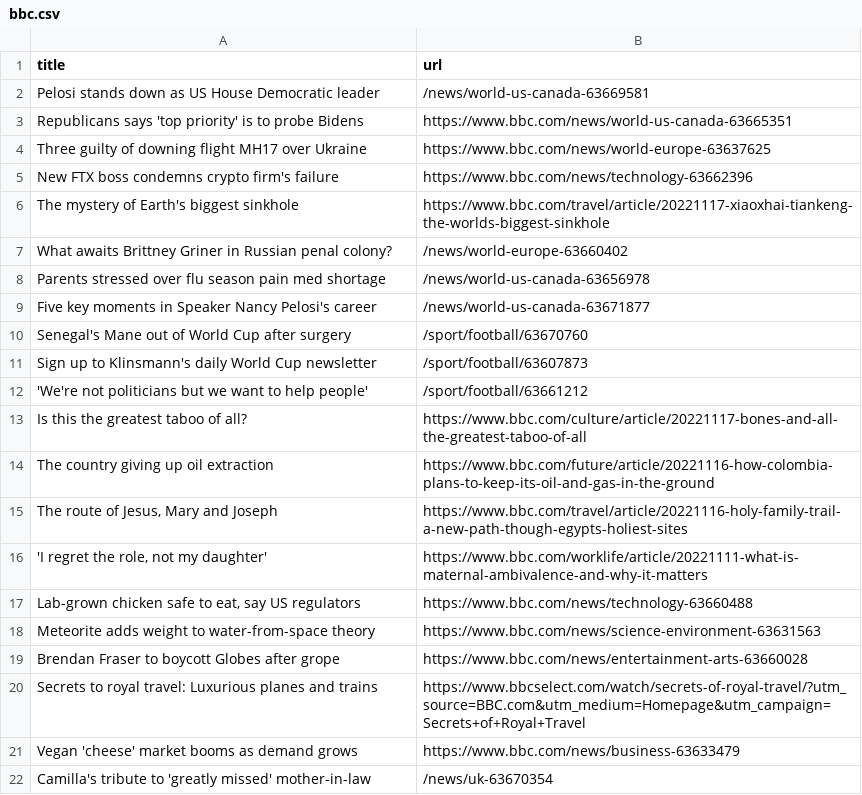
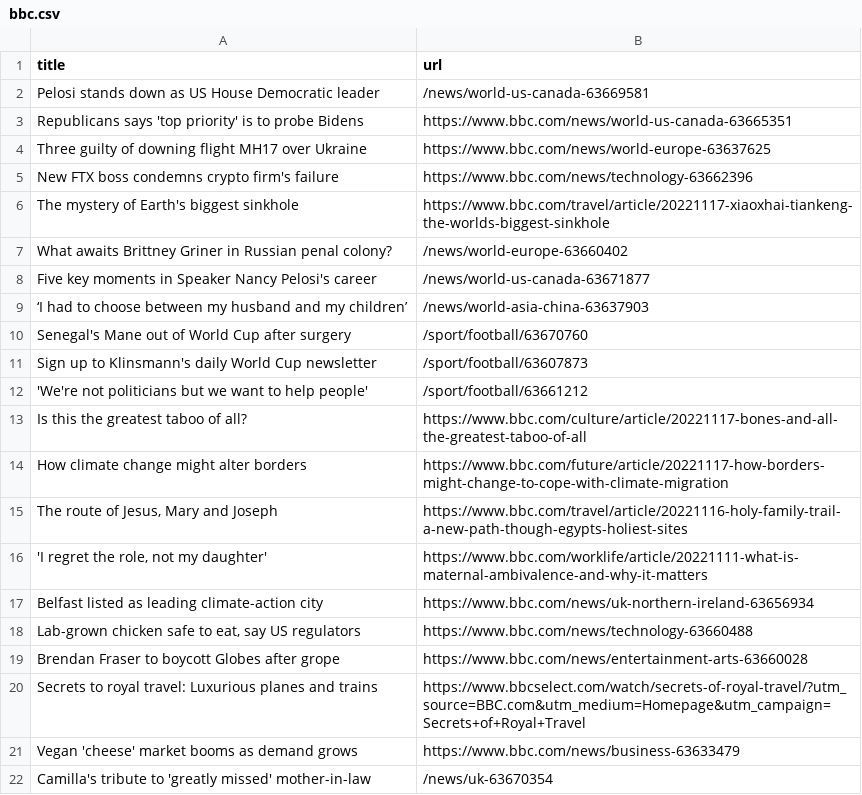
Before and after one commit to torythetortle/automatic-scraper-bbc, a CSV file: bbc.csv, drawn as a sheet; only a part is shown; removed rows and columns are numbered as before the commit, all else as after; the diff names each change by its address in the sheet, - before the commit and + after, or states it on an @@ line.

```diff
--- a/bbc.csv
+++ b/bbc.csv
-row 8: Parents stressed over flu season pain med shortage | /news/world-us-canada-63656978
+row 9: ‘I had to choose between my husband and my children’ | /news/world-asia-china-63637903
-row 14: The country giving up oil extraction | https://www.bbc.com/future/article/20221116-how-colombia-plans-to-keep-its-oil-and-gas-in-the-ground
+row 14: How climate change might alter borders | https://www.bbc.com/future/article/20221117-how-borders-might-change-to-cope-with-climate-migration
+row 17: Belfast listed as leading climate-action city | https://www.bbc.com/news/uk-northern-ireland-63656934
-row 18: Meteorite adds weight to water-from-space theory | https://www.bbc.com/news/science-environment-63631563
```
